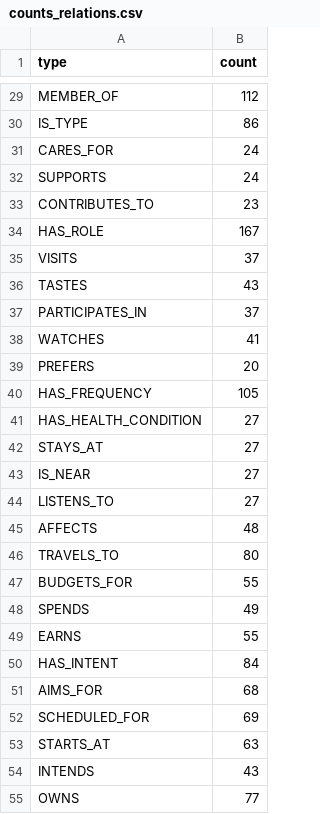
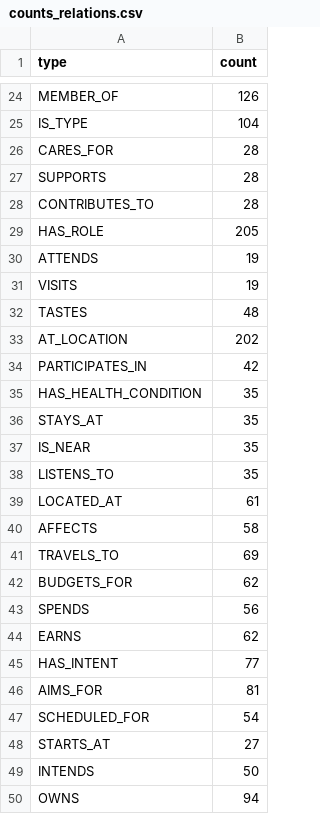
Before and after one commit to Daveydrz/data3, a CSV file: counts_relations.csv, drawn as a sheet; only a part is shown, gaps mark what is left out; removed rows and columns are numbered as before the commit, all else as after; the diff covers the shown part only; the diff names each change by its address in the sheet, - before the commit and + after, or states it on an @@ line.

```diff
--- a/counts_relations.csv
+++ b/counts_relations.csv
-B24 (count): 112
+B24 (count): 126
-B25 (count): 86
+B25 (count): 104
-B26:B27 (count): 24
+B26:B27 (count): 28
-B28 (count): 23
+B28 (count): 28
-B29 (count): 167
+B29 (count): 205
+row 30: ATTENDS | 19
-B31 (count): 37
+B31 (count): 19
-B32 (count): 43
+B32 (count): 48
+row 33: AT_LOCATION | 202
-B34 (count): 37
+B34 (count): 42
-row 38: WATCHES | 41
-row 39: PREFERS | 20
-row 40: HAS_FREQUENCY | 105
-B35:B38 (count): 27
+B35:B38 (count): 35
+row 39: LOCATED_AT | 61
-B40 (count): 48
+B40 (count): 58
-B41 (count): 80
+B41 (count): 69
-B42 (count): 55
+B42 (count): 62
-B43 (count): 49
+B43 (count): 56
-B44 (count): 55
+B44 (count): 62
-B45 (count): 84
+B45 (count): 77
-B46 (count): 68
+B46 (count): 81
-B47 (count): 69
+B47 (count): 54
-B48 (count): 63
+B48 (count): 27
-B49 (count): 43
+B49 (count): 50
-B50 (count): 77
+B50 (count): 94
```
Also changed, not shown: 4 added rows, 14 removed rows and 67 edited cells elsewhere in this file, axis_balance.csv, counts_entities.csv, 6 other files.
